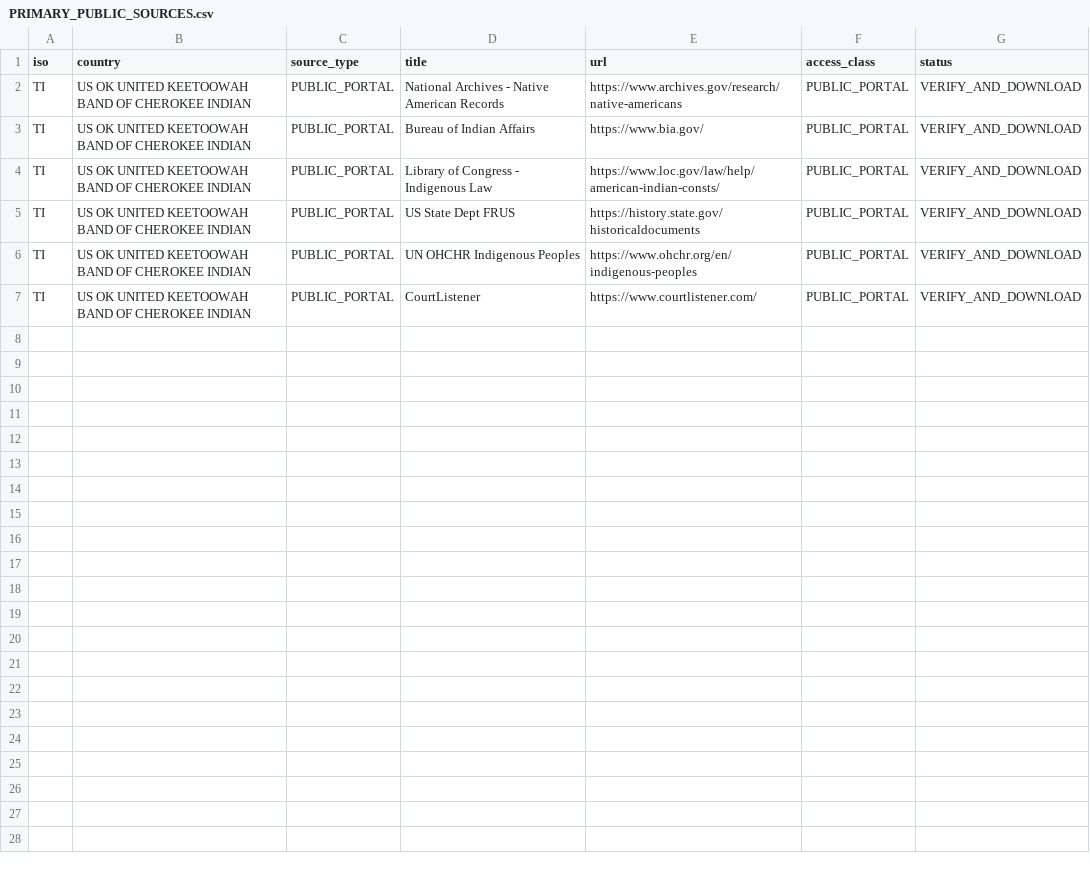
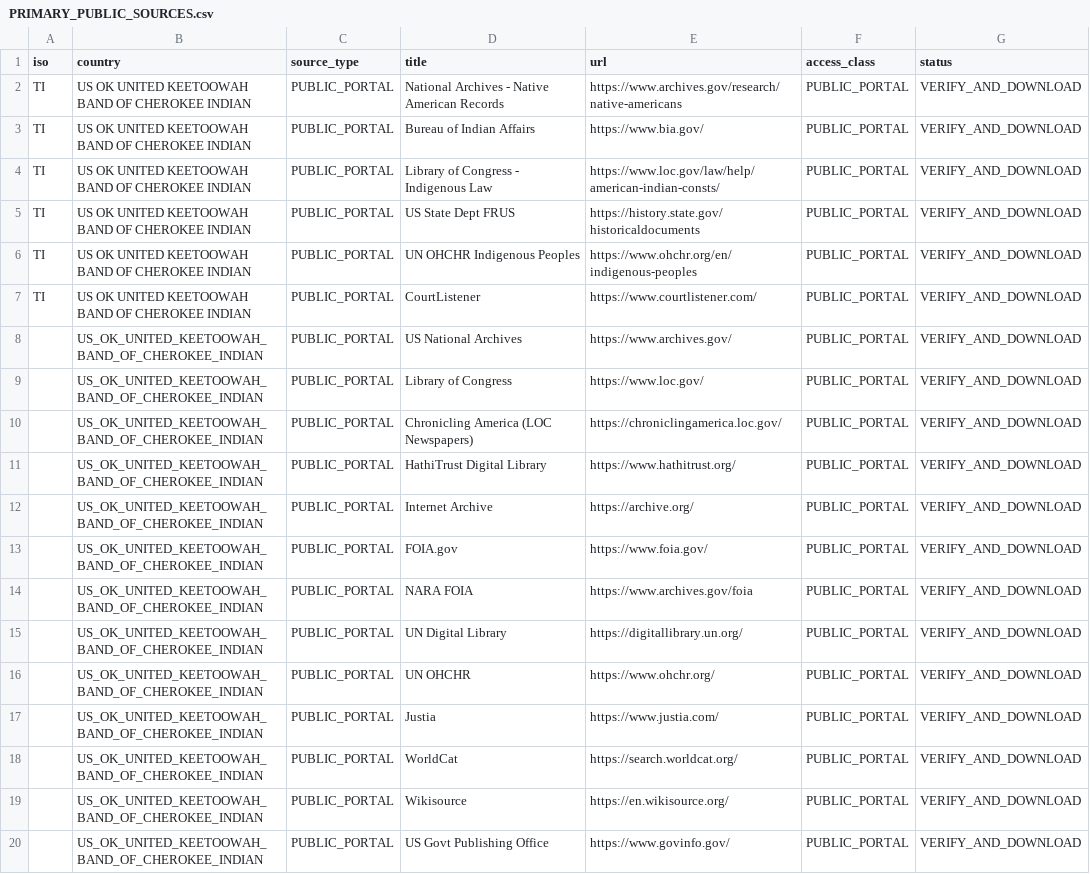
Before and after one commit to GlobalRestitutionAlliance/turtle-island-us-ok-united-keetoowah-band-of-cherokee-indian-master-litigation, a CSV file: 03_Evidentiary_Exhibits/PRIMARY_PUBLIC_SOURCES.csv, drawn as a sheet; the diff names each change by its address in the sheet, - before the commit and + after, or states it on an @@ line.

Commit message:
Expand primary public source registries (Batch 2)

```diff
--- a/03_Evidentiary_Exhibits/PRIMARY_PUBLIC_SOURCES.csv
+++ b/03_Evidentiary_Exhibits/PRIMARY_PUBLIC_SOURCES.csv
+row 8:  | US_OK_UNITED_KEETOOWAH_BAND_OF_CHEROKEE_INDIAN | PUBLIC_PORTAL | US National Archives | https://www.archives.gov/ | PUBLIC_PORTAL | VERIFY_AND_DOWNLOAD
+row 9:  | US_OK_UNITED_KEETOOWAH_BAND_OF_CHEROKEE_INDIAN | PUBLIC_PORTAL | Library of Congress | https://www.loc.gov/ | PUBLIC_PORTAL | VERIFY_AND_DOWNLOAD
+row 10:  | US_OK_UNITED_KEETOOWAH_BAND_OF_CHEROKEE_INDIAN | PUBLIC_PORTAL | Chronicling America (LOC Newspapers) | https://chroniclingamerica.loc.gov/ | PUBLIC_PORTAL | VERIFY_AND_DOWNLOAD
+row 11:  | US_OK_UNITED_KEETOOWAH_BAND_OF_CHEROKEE_INDIAN | PUBLIC_PORTAL | HathiTrust Digital Library | https://www.hathitrust.org/ | PUBLIC_PORTAL | VERIFY_AND_DOWNLOAD
+row 12:  | US_OK_UNITED_KEETOOWAH_BAND_OF_CHEROKEE_INDIAN | PUBLIC_PORTAL | Internet Archive | https://archive.org/ | PUBLIC_PORTAL | VERIFY_AND_DOWNLOAD
+row 13:  | US_OK_UNITED_KEETOOWAH_BAND_OF_CHEROKEE_INDIAN | PUBLIC_PORTAL | FOIA.gov | https://www.foia.gov/ | PUBLIC_PORTAL | VERIFY_AND_DOWNLOAD
+row 14:  | US_OK_UNITED_KEETOOWAH_BAND_OF_CHEROKEE_INDIAN | PUBLIC_PORTAL | NARA FOIA | https://www.archives.gov/foia | PUBLIC_PORTAL | VERIFY_AND_DOWNLOAD
+row 15:  | US_OK_UNITED_KEETOOWAH_BAND_OF_CHEROKEE_INDIAN | PUBLIC_PORTAL | UN Digital Library | https://digitallibrary.un.org/ | PUBLIC_PORTAL | VERIFY_AND_DOWNLOAD
+row 16:  | US_OK_UNITED_KEETOOWAH_BAND_OF_CHEROKEE_INDIAN | PUBLIC_PORTAL | UN OHCHR | https://www.ohchr.org/ | PUBLIC_PORTAL | VERIFY_AND_DOWNLOAD
+row 17:  | US_OK_UNITED_KEETOOWAH_BAND_OF_CHEROKEE_INDIAN | PUBLIC_PORTAL | Justia | https://www.justia.com/ | PUBLIC_PORTAL | VERIFY_AND_DOWNLOAD
+row 18:  | US_OK_UNITED_KEETOOWAH_BAND_OF_CHEROKEE_INDIAN | PUBLIC_PORTAL | WorldCat | https://search.worldcat.org/ | PUBLIC_PORTAL | VERIFY_AND_DOWNLOAD
+row 19:  | US_OK_UNITED_KEETOOWAH_BAND_OF_CHEROKEE_INDIAN | PUBLIC_PORTAL | Wikisource | https://en.wikisource.org/ | PUBLIC_PORTAL | VERIFY_AND_DOWNLOAD
+row 20:  | US_OK_UNITED_KEETOOWAH_BAND_OF_CHEROKEE_INDIAN | PUBLIC_PORTAL | US Govt Publishing Office | https://www.govinfo.gov/ | PUBLIC_PORTAL | VERIFY_AND_DOWNLOAD
```
Also changed, not shown: 2 other files.
